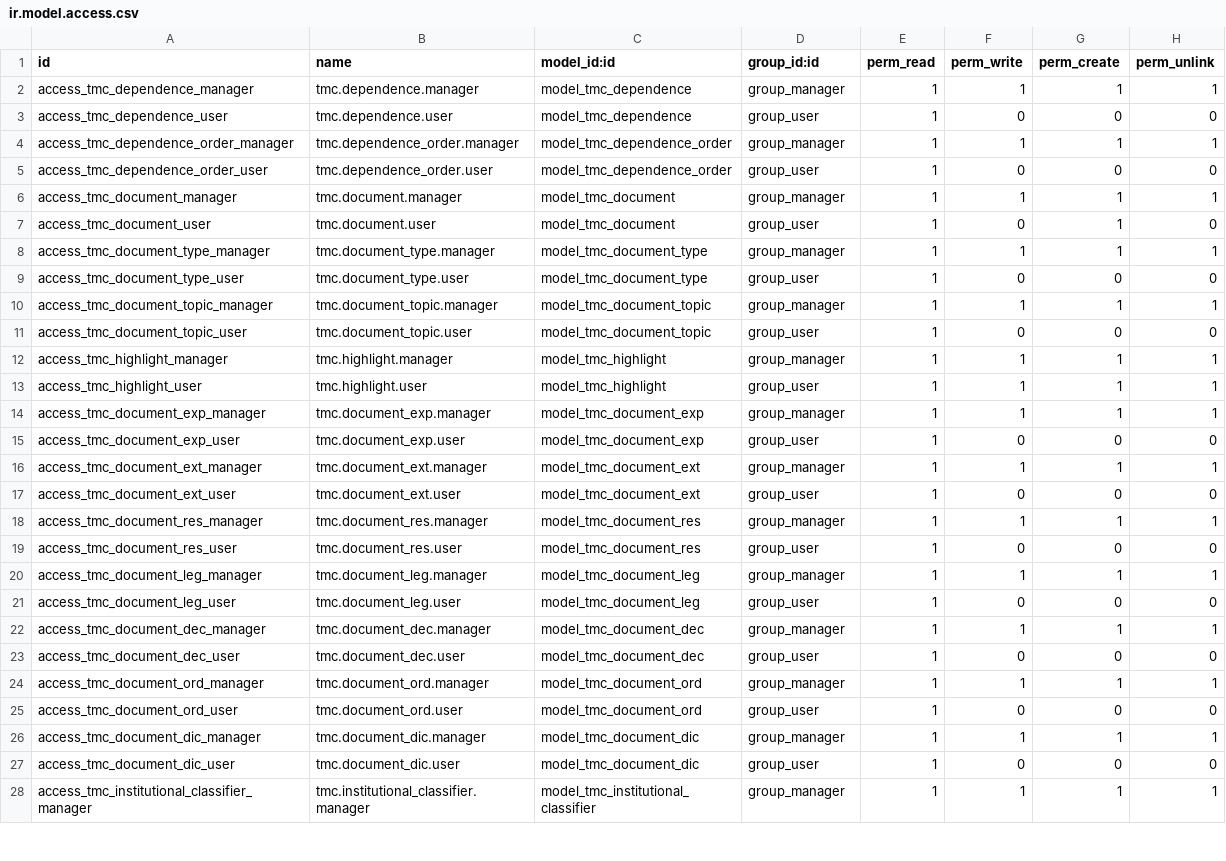
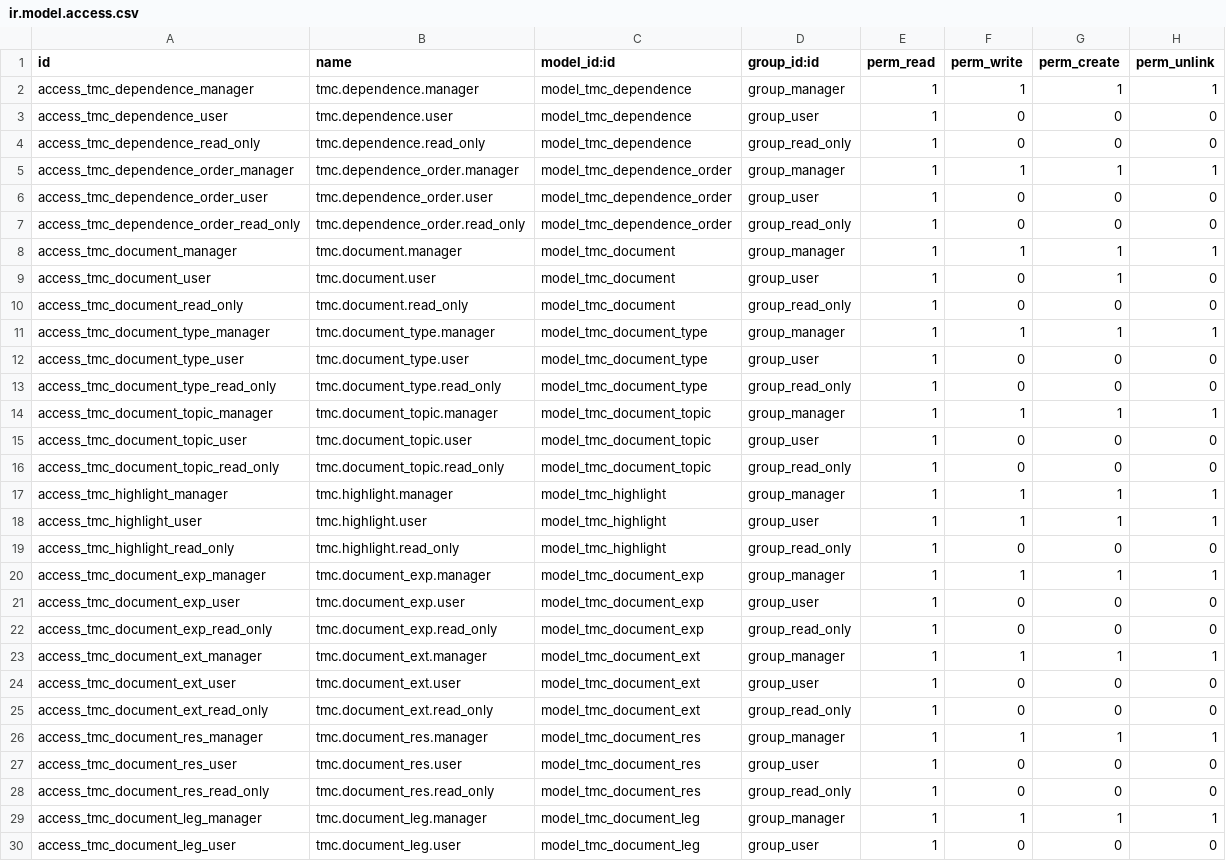
Before and after one commit to tmcrosario/odoo-tmc, a CSV file: tmc/security/ir.model.access.csv, drawn as a sheet; only a part is shown; the shorter side is filled out with more unchanged rows; the diff covers the shown part only.

Commit message:
[ADD] Read only user for all models and views

```diff
--- a/tmc/security/ir.model.access.csv
+++ b/tmc/security/ir.model.access.csv
@@ -3,18 +3,27 @@ access_tmc_dependence_manager,tmc.dependence.manager,model_tmc_dependence,group_
 access_tmc_dependence_user,tmc.dependence.user,model_tmc_dependence,group_user,1,0,0,0
+access_tmc_dependence_read_only,tmc.dependence.read_only,model_tmc_dependence,group_read_only,1,0,0,0
 access_tmc_dependence_order_manager,tmc.dependence_order.manager,model_tmc_dependence_order,group_manager,1,1,1,1
 access_tmc_dependence_order_user,tmc.dependence_order.user,model_tmc_dependence_order,group_user,1,0,0,0
+access_tmc_dependence_order_read_only,tmc.dependence_order.read_only,model_tmc_dependence_order,group_read_only,1,0,0,0
 access_tmc_document_manager,tmc.document.manager,model_tmc_document,group_manager,1,1,1,1
 access_tmc_document_user,tmc.document.user,model_tmc_document,group_user,1,0,1,0
+access_tmc_document_read_only,tmc.document.read_only,model_tmc_document,group_read_only,1,0,0,0
 access_tmc_document_type_manager,tmc.document_type.manager,model_tmc_document_type,group_manager,1,1,1,1
 access_tmc_document_type_user,tmc.document_type.user,model_tmc_document_type,group_user,1,0,0,0
+access_tmc_document_type_read_only,tmc.document_type.read_only,model_tmc_document_type,group_read_only,1,0,0,0
 access_tmc_document_topic_manager,tmc.document_topic.manager,model_tmc_document_topic,group_manager,1,1,1,1
 access_tmc_document_topic_user,tmc.document_topic.user,model_tmc_document_topic,group_user,1,0,0,0
+access_tmc_document_topic_read_only,tmc.document_topic.read_only,model_tmc_document_topic,group_read_only,1,0,0,0
 access_tmc_highlight_manager,tmc.highlight.manager,model_tmc_highlight,group_manager,1,1,1,1
 access_tmc_highlight_user,tmc.highlight.user,model_tmc_highlight,group_user,1,1,1,1
+access_tmc_highlight_read_only,tmc.highlight.read_only,model_tmc_highlight,group_read_only,1,0,0,0
 access_tmc_document_exp_manager,tmc.document_exp.manager,model_tmc_document_exp,group_manager,1,1,1,1
 access_tmc_document_exp_user,tmc.document_exp.user,model_tmc_document_exp,group_user,1,0,0,0
+access_tmc_document_exp_read_only,tmc.document_exp.read_only,model_tmc_document_exp,group_read_only,1,0,0,0
 access_tmc_document_ext_manager,tmc.document_ext.manager,model_tmc_document_ext,group_manager,1,1,1,1
 access_tmc_document_ext_user,tmc.document_ext.user,model_tmc_document_ext,group_user,1,0,0,0
+access_tmc_document_ext_read_only,tmc.document_ext.read_only,model_tmc_document_ext,group_read_only,1,0,0,0
 access_tmc_document_res_manager,tmc.document_res.manager,model_tmc_document_res,group_manager,1,1,1,1
 access_tmc_document_res_user,tmc.document_res.user,model_tmc_document_res,group_user,1,0,0,0
+access_tmc_document_res_read_only,tmc.document_res.read_only,model_tmc_document_res,group_read_only,1,0,0,0
 access_tmc_document_leg_manager,tmc.document_leg.manager,model_tmc_document_leg,group_manager,1,1,1,1
```
Also changed, not shown: 10 added rows elsewhere in this file, 2 other files.
